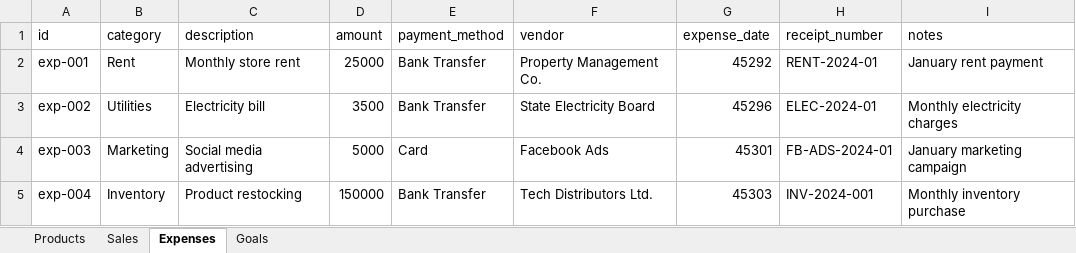
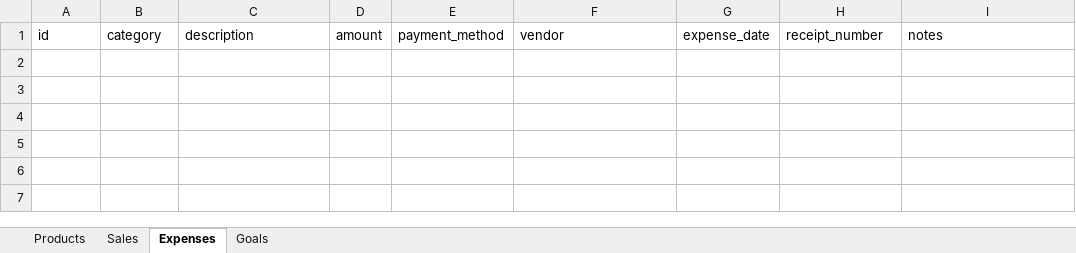
Before and after one commit to Zeexshan/Shop-analytics-Dashboard, an Excel workbook: data/shop_data.xlsx, sheet Expenses, drawn as a sheet; values as stored, in another font and other column widths than the file's, no borders; the diff names each change by its address in the sheet, - before the commit and + after, or states it on an @@ line.

```diff
--- a/data/shop_data.xlsx (sheet Expenses)
+++ b/data/shop_data.xlsx (sheet Expenses)
-row 2: exp-001 | Rent | Monthly store rent | 25000 | Bank Transfer | Property Management Co. | 45292 | RENT-2024-01 | January rent payment
-row 3: exp-002 | Utilities | Electricity bill | 3500 | Bank Transfer | State Electricity Board | 45296 | ELEC-2024-01 | Monthly electricity charges
-row 4: exp-003 | Marketing | Social media advertising | 5000 | Card | Facebook Ads | 45301 | FB-ADS-2024-01 | January marketing campaign
-row 5: exp-004 | Inventory | Product restocking | 150000 | Bank Transfer | Tech Distributors Ltd. | 45303 | INV-2024-001 | Monthly inventory purchase
```
Also changed, not shown: sheet Sales, sheet Products, sheet Goals, 2 other files.
